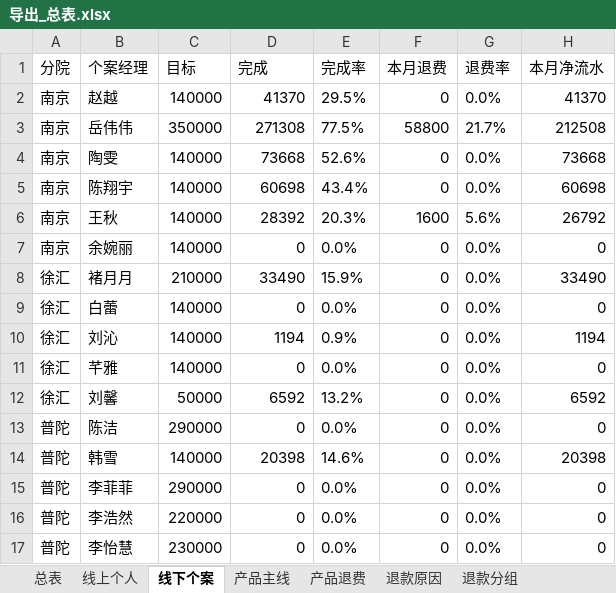
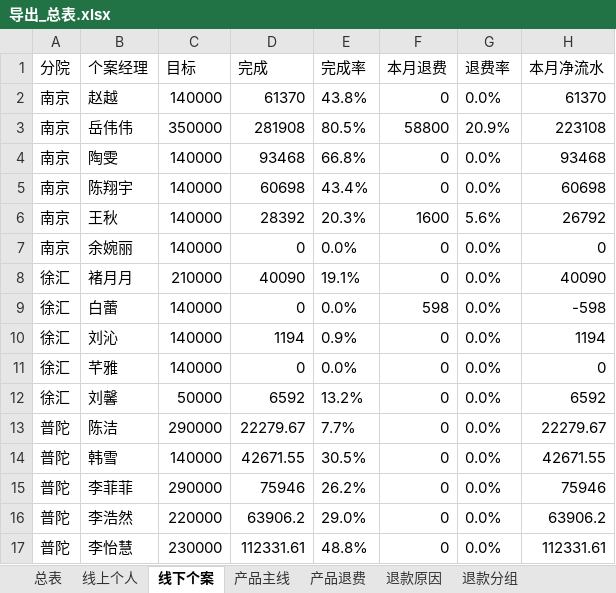
Before and after one commit to fannyqian/my-dashbord-for-guanxin, an Excel workbook: 导出_总表.xlsx, sheet 线下个案, drawn as a sheet; only a part is shown; values as stored, in another font and other column widths than the file's, no borders; the diff covers the shown part only; the diff names each change by its address in the sheet, - before the commit and + after, or states it on an @@ line.

```diff
--- a/导出_总表.xlsx (sheet 线下个案)
+++ b/导出_总表.xlsx (sheet 线下个案)
-D2 (完成): 41370
+D2 (完成): 61370
-E2 (完成率): 29.5%
+E2 (完成率): 43.8%
-H2 (本月净流水): 41370
+H2 (本月净流水): 61370
-D3 (完成): 271308
+D3 (完成): 281908
-E3 (完成率): 77.5%
+E3 (完成率): 80.5%
-G3 (退费率): 21.7%
+G3 (退费率): 20.9%
-H3 (本月净流水): 212508
+H3 (本月净流水): 223108
-D4 (完成): 73668
+D4 (完成): 93468
-E4 (完成率): 52.6%
+E4 (完成率): 66.8%
-H4 (本月净流水): 73668
+H4 (本月净流水): 93468
-D8 (完成): 33490
+D8 (完成): 40090
-E8 (完成率): 15.9%
+E8 (完成率): 19.1%
-H8 (本月净流水): 33490
+H8 (本月净流水): 40090
-F9 (本月退费): 0
+F9 (本月退费): 598
-H9 (本月净流水): 0
+H9 (本月净流水): -598
-D13 (完成): 0
+D13 (完成): 22279.67
-E13 (完成率): 0.0%
+E13 (完成率): 7.7%
-H13 (本月净流水): 0
+H13 (本月净流水): 22279.67
-D14 (完成): 20398
+D14 (完成): 42671.55
-E14 (完成率): 14.6%
+E14 (完成率): 30.5%
-H14 (本月净流水): 20398
+H14 (本月净流水): 42671.55
-D15 (完成): 0
+D15 (完成): 75946
-E15 (完成率): 0.0%
+E15 (完成率): 26.2%
-H15 (本月净流水): 0
+H15 (本月净流水): 75946
-D16 (完成): 0
+D16 (完成): 63906.2
-E16 (完成率): 0.0%
+E16 (完成率): 29.0%
-H16 (本月净流水): 0
+H16 (本月净流水): 63906.2
-D17 (完成): 0
+D17 (完成): 112331.61
-E17 (完成率): 0.0%
+E17 (完成率): 48.8%
-H17 (本月净流水): 0
+H17 (本月净流水): 112331.61
```
Also changed, not shown: 67 edited cells elsewhere in this sheet, sheet 总表, sheet 退款分组, sheet 产品主线, sheet 退款省份, sheet 线上个人, sheet 新老客, 3 more sheets, 产品分析_导出.xlsx, 导出_总表_10月.xlsx, 6 other files.
